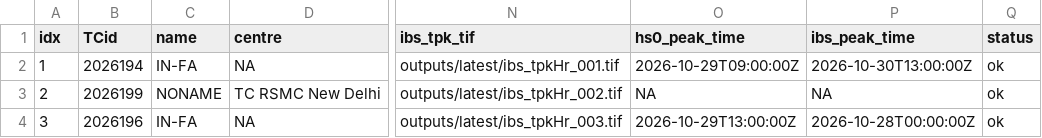
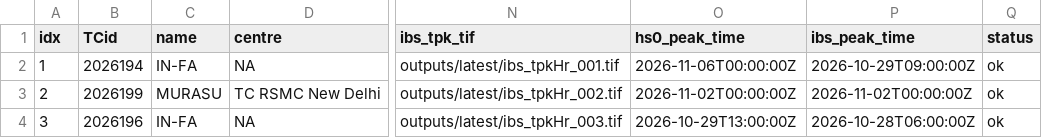
Before and after one commit to JulianOG/cyclone_ocean_waves, a CSV file: outputs/latest/index.csv, drawn as a sheet; only a part is shown, gaps mark what is left out; the diff names each change by its address in the sheet, - before the commit and + after, or states it on an @@ line.

```diff
--- a/outputs/latest/index.csv
+++ b/outputs/latest/index.csv
-O2 (hs0_peak_time): 2026-10-29T09:00:00Z
+O2 (hs0_peak_time): 2026-11-06T00:00:00Z
-P2 (ibs_peak_time): 2026-10-30T13:00:00Z
+P2 (ibs_peak_time): 2026-10-29T09:00:00Z
-C3 (name): NONAME
+C3 (name): MURASU
-O3 (hs0_peak_time): NA
+O3 (hs0_peak_time): 2026-11-02T00:00:00Z
-P3 (ibs_peak_time): NA
+P3 (ibs_peak_time): 2026-11-02T00:00:00Z
-P4 (ibs_peak_time): 2026-10-28T00:00:00Z
+P4 (ibs_peak_time): 2026-10-28T06:00:00Z
```
Also changed, not shown: 17 other files.
